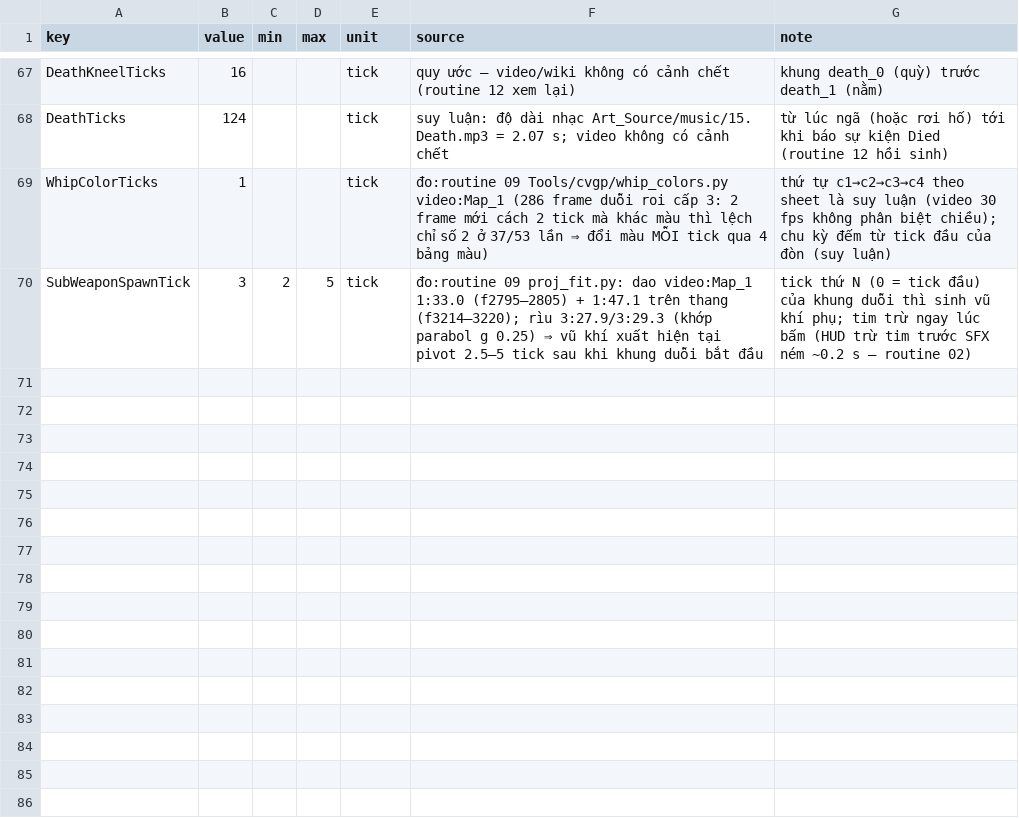
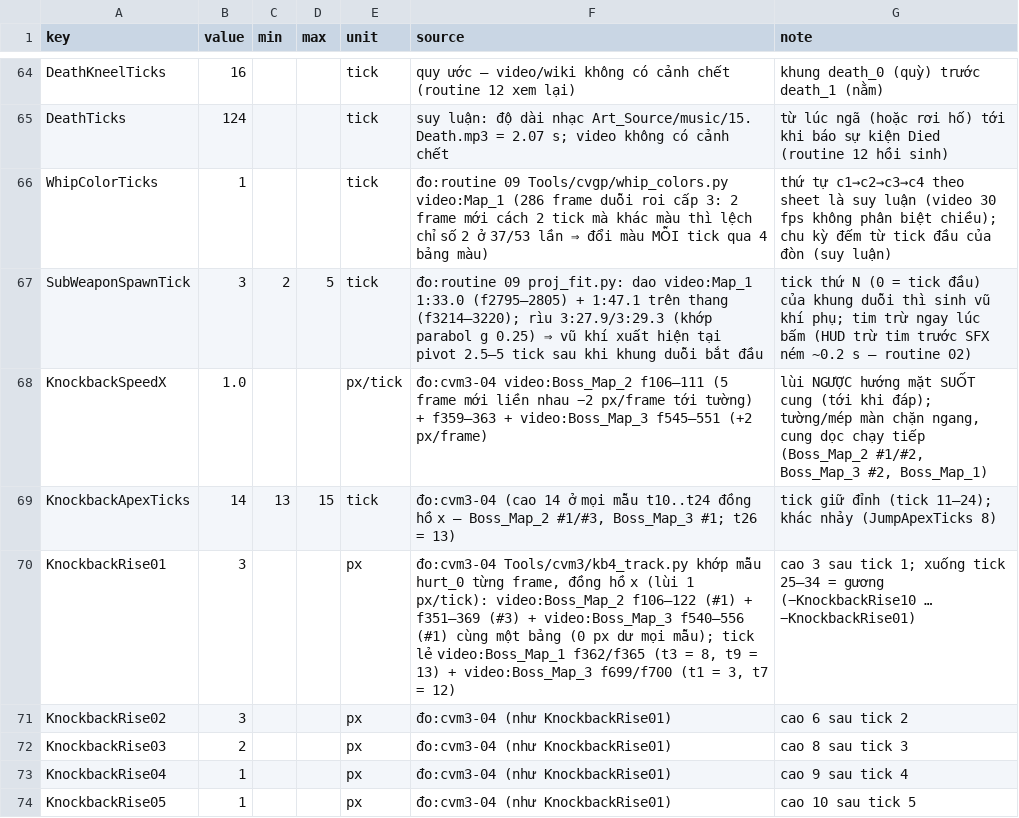
Before and after one commit to kvtuyen0315/Castlevania_Original, a CSV file: Assets/Data/Config/Csv/ConfigSimon.csv, drawn as a sheet; only a part is shown, gaps mark what is left out; the diff covers the shown part only.

```diff
--- a/Assets/Data/Config/Csv/ConfigSimon.csv
+++ b/Assets/Data/Config/Csv/ConfigSimon.csv
@@ -70 +67,8 @@ WhipColorTicks,1,,,tick,đo:routine 09 Tools/cvgp/whip_colors.py video:Map_1 (28
 SubWeaponSpawnTick,3,2,5,tick,đo:routine 09 proj_fit.py: dao video:Map_1 1:33.0 (f2795–2805) + 1:47.1 trên thang (f3214–3220); rìu 3:27.9/3:29.3 (khớp parabol g 0.25) ⇒ vũ khí xuất hiện tại pivot 2.5–5 tick sau khi khung duỗi bắt đầu,tick thứ N (0 = tick đầu) của khung duỗi thì sinh vũ khí phụ; tim trừ ngay lúc bấm (HUD trừ tim trước SFX ném ~0.2 s — routine 02)
+KnockbackSpeedX,1.0,,,px/tick,đo:cvm3-04 video:Boss_Map_2 f106–111 (5 frame mới liền nhau −2 px/frame tới tường) + f359–363 + video:Boss_Map_3 f545–551 (+2 px/frame),"lùi NGƯỢC hướng mặt SUỐT cung (tới khi đáp); tường/mép màn chặn ngang, cung dọc chạy tiếp (Boss_Map_2 #1/#2, Boss_Map_3 #2, Boss_Map_1)"
+KnockbackApexTicks,14,13,15,tick,"đo:cvm3-04 (cao 14 ở mọi mẫu t10..t24 đồng hồ x — Boss_Map_2 #1/#3, Boss_Map_3 #1; t26 = 13)",tick giữ đỉnh (tick 11–24); khác nhảy (JumpApexTicks 8)
+KnockbackRise01,3,,,px,"đo:cvm3-04 Tools/cvm3/kb4_track.py khớp mẫu hurt_0 từng frame, đồng hồ x (lùi 1 px/tick): video:Boss_Map_2 f106–122 (#1) + f351–369 (#3) + video:Boss_Map_3 f540–556 (#1) cùng một bảng (0 px dư mọi mẫu); tick lẻ video:Boss_Map_1 f362/f365 (t3 = 8, t9 = 13) + video:Boss_Map_3 f699/f700 (t1 = 3, t7 = 12)",cao 3 sau tick 1; xuống tick 25–34 = gương (−KnockbackRise10 … −KnockbackRise01)
+KnockbackRise02,3,,,px,đo:cvm3-04 (như KnockbackRise01),cao 6 sau tick 2
+KnockbackRise03,2,,,px,đo:cvm3-04 (như KnockbackRise01),cao 8 sau tick 3
+KnockbackRise04,1,,,px,đo:cvm3-04 (như KnockbackRise01),cao 9 sau tick 4
+KnockbackRise05,1,,,px,đo:cvm3-04 (như KnockbackRise01),cao 10 sau tick 5
```
Also changed, not shown: 7 added rows, 3 removed rows and 15 edited cells elsewhere in this file, Assets/Data/Config/Csv/ConfigActorParam.csv, Assets/Data/Config/Csv/ConfigSubWeapon.csv, 50 other files.
